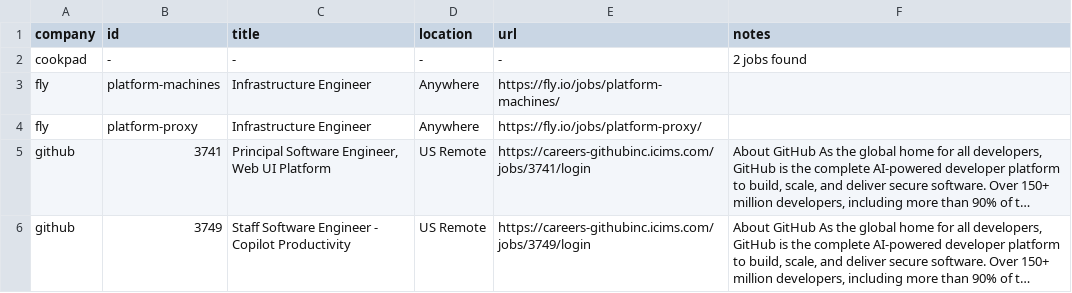
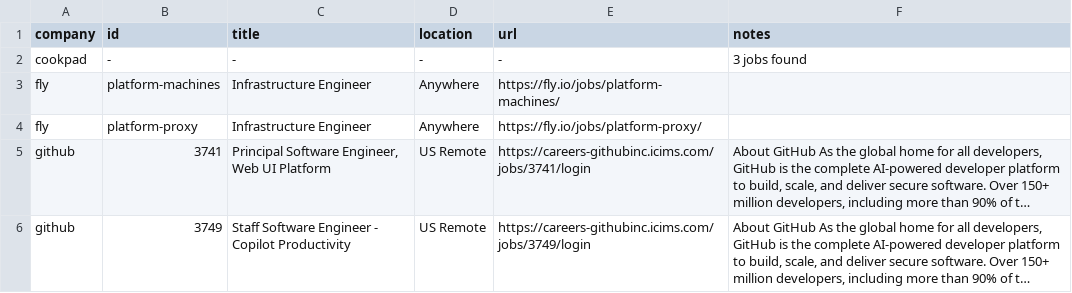
Before and after one commit to mrwinton/flat_jobs, a CSV file: data/gold/flat_jobs.csv, drawn as a sheet; only a part is shown; long unchanged cells end in ….

```diff
--- a/data/gold/flat_jobs.csv
+++ b/data/gold/flat_jobs.csv
@@ -1,3 +1,3 @@
 company,id,title,location,url,notes
-cookpad,-,-,-,-,2 jobs found
+cookpad,-,-,-,-,3 jobs found
 fly,platform-machines,Infrastructure Engineer,Anywhere,https://fly.io/jobs/platform-machines/,""
```
Also changed, not shown: 2 other files.
